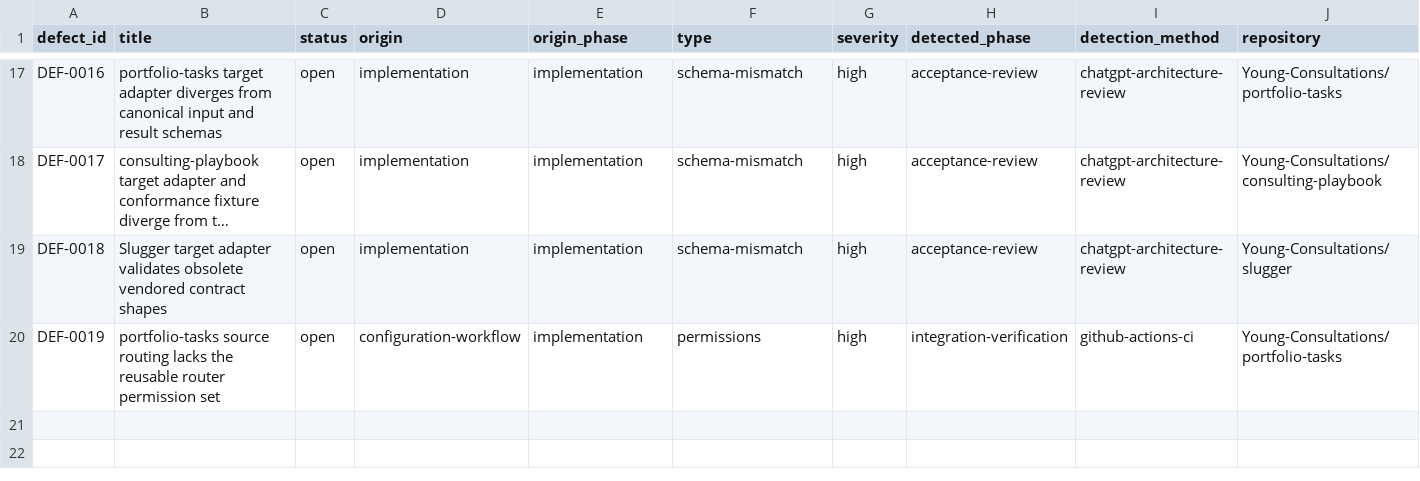
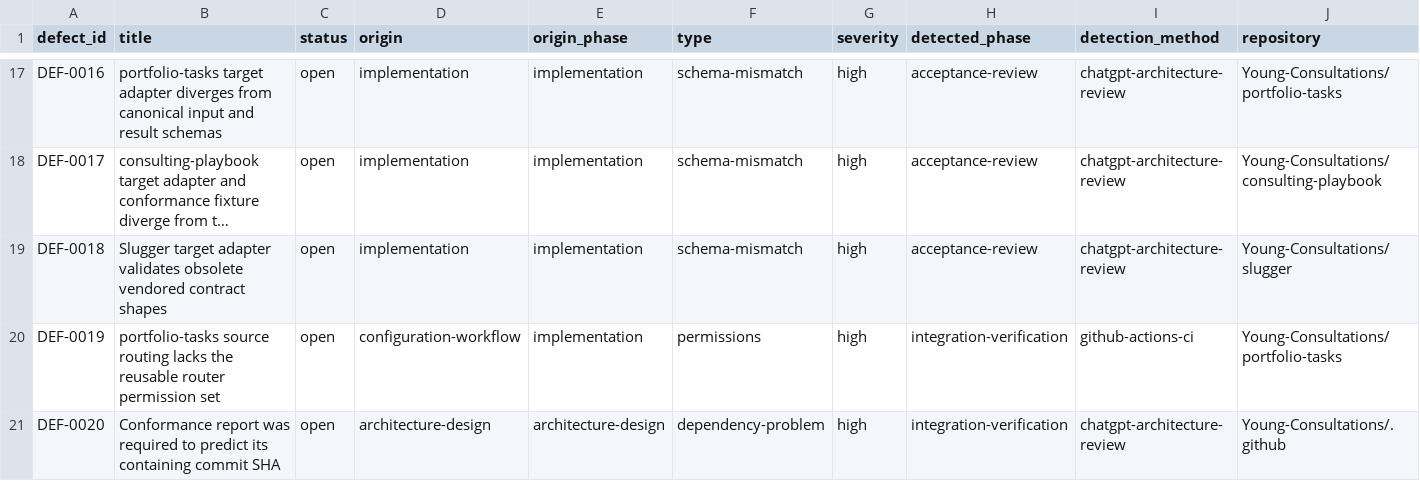
Before and after one commit to Young-Consultations/consulting-playbook, a CSV file: ai-sdlc/defects/defect-ledger.csv, drawn as a sheet; only a part is shown, gaps mark what is left out; long unchanged cells end in …; rows hold the shown columns only; the diff names each change by its address in the sheet, - before the commit and + after, or states it on an @@ line.

Commit message:
Document non-recursive conformance evidence discovery

```diff
--- a/ai-sdlc/defects/defect-ledger.csv
+++ b/ai-sdlc/defects/defect-ledger.csv
+row 21: DEF-0020 | Conformance report was required to predict its containing commit SHA | open | architecture-design | architecture-design | dependency-problem | high | integration-verification | chatgpt-architecture-review | Young-Consultations/.github
```
Also changed, not shown: 1 other file.
